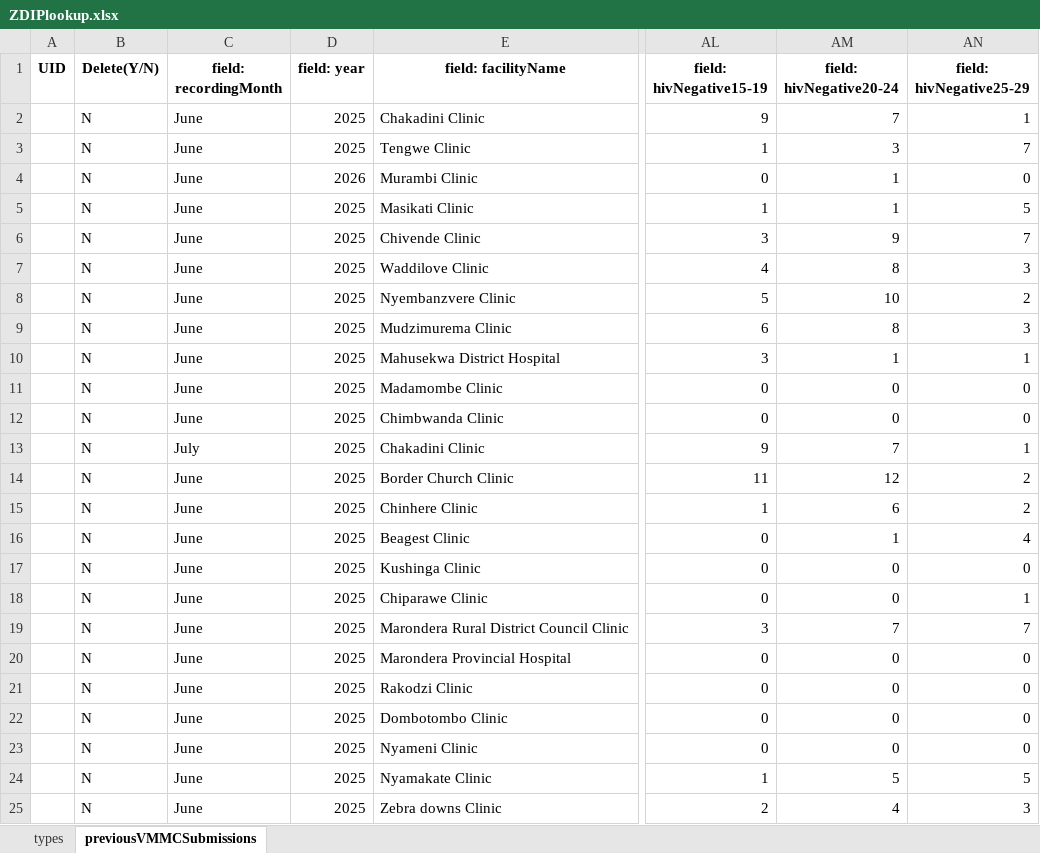
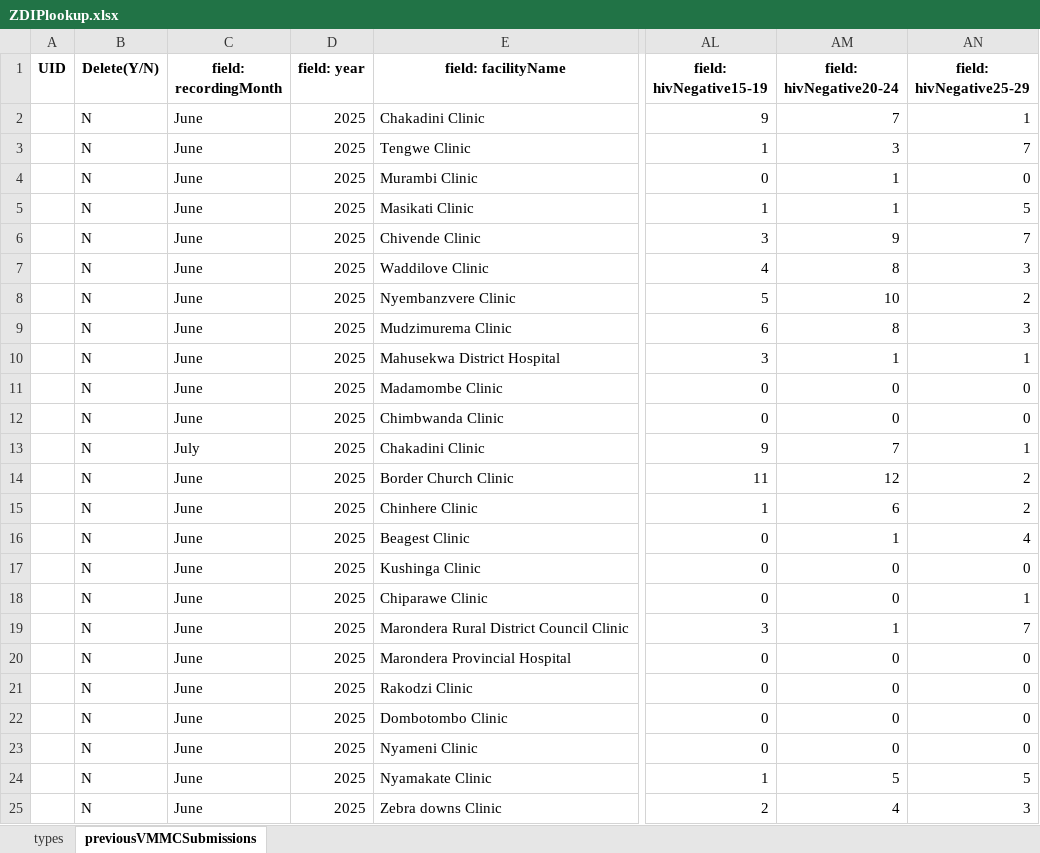
Before and after one commit to ashleymutenha/zazic-commcareManipulation, an Excel workbook: ZDIPlookup.xlsx, sheet previousVMMCSubmissions, drawn as a sheet; only a part is shown, gaps mark what is left out; values as stored, in another font and other column widths than the file's, no borders; the diff names each change by its address in the sheet, - before the commit and + after, or states it on an @@ line.

```diff
--- a/ZDIPlookup.xlsx (sheet previousVMMCSubmissions)
+++ b/ZDIPlookup.xlsx (sheet previousVMMCSubmissions)
-D4 (field: year): 2026
+D4 (field: year): 2025
-AM19 (field: hivNegative20-24): 7
+AM19 (field: hivNegative20-24): 1
```
Also changed, not shown: data.xlsx, final_corrected_data.xlsx, 4 other files.
